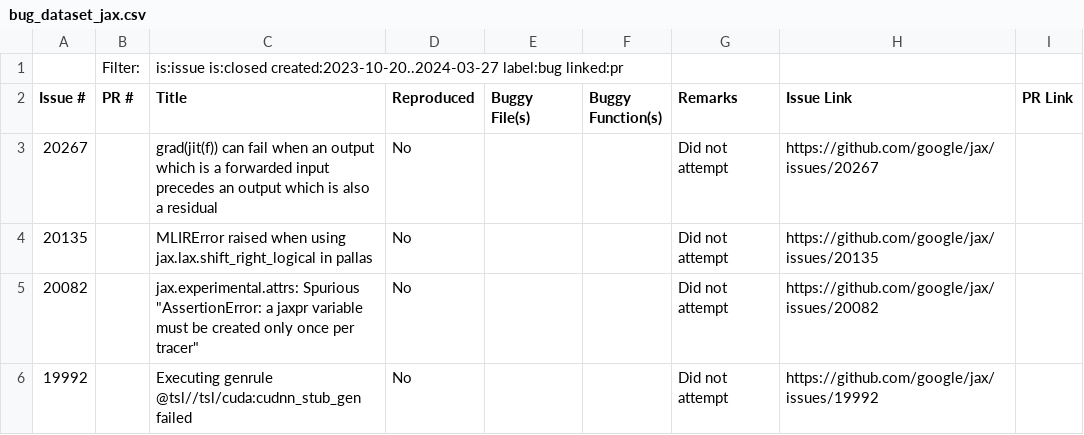
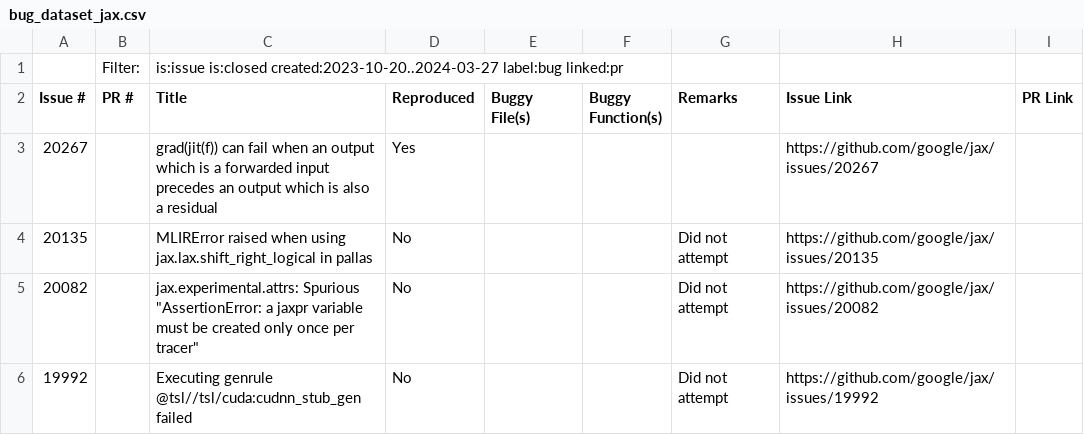
Before and after one commit to ncsu-swat/bugsindlls, a CSV file: bug_dataset_jax.csv, drawn as a sheet; only a part is shown.

```diff
--- a/bug_dataset_jax.csv
+++ b/bug_dataset_jax.csv
@@ -2,3 +2,3 @@
 Issue #,PR #,Title,Reproduced,Buggy File(s),Buggy Function(s),Remarks,Issue Link,PR Link
-20267,,grad(jit(f)) can fail when an output which is a forwarded input precedes an output which is also a residual,No,,,Did not attempt,https://github.com/google/jax/issues/20267,
+20267,,grad(jit(f)) can fail when an output which is a forwarded input precedes an output which is also a residual,Yes,,,,https://github.com/google/jax/issues/20267,
 20135,,MLIRError raised when using jax.lax.shift_right_logical in pallas,No,,,Did not attempt,https://github.com/google/jax/issues/20135,
```
Also changed, not shown: bug_dataset_tensorflow.csv.
